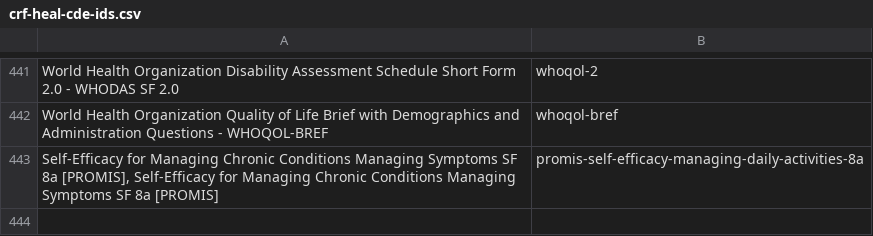
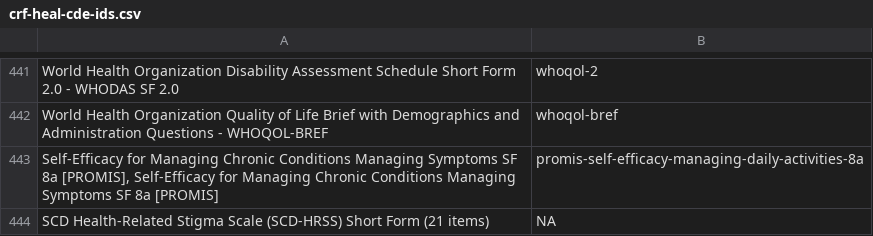
Before and after one commit to heal-data-stewards/heal-cdes, a CSV file: mappings/study-crf-mappings/from-heal-cde-team/crf-heal-cde-ids.csv, drawn as a sheet; only a part is shown, gaps mark what is left out.

```diff
--- a/mappings/study-crf-mappings/from-heal-cde-team/crf-heal-cde-ids.csv
+++ b/mappings/study-crf-mappings/from-heal-cde-team/crf-heal-cde-ids.csv
@@ -443 +443,2 @@ World Health Organization Quality of Life Brief with Demographics and Administra
 "Self-Efficacy for Managing Chronic Conditions Managing Symptoms SF 8a [PROMIS], Self-Efficacy for Managing Chronic Conditions Managing Symptoms SF 8a [PROMIS]",promis-self-efficacy-managing-daily-activities-8a
+SCD Health-Related Stigma Scale (SCD-HRSS) Short Form (21 items),NA
```
Also changed, not shown: mappings/study-crf-mappings/from-heal-cde-team/study-hdp-ids.csv.
